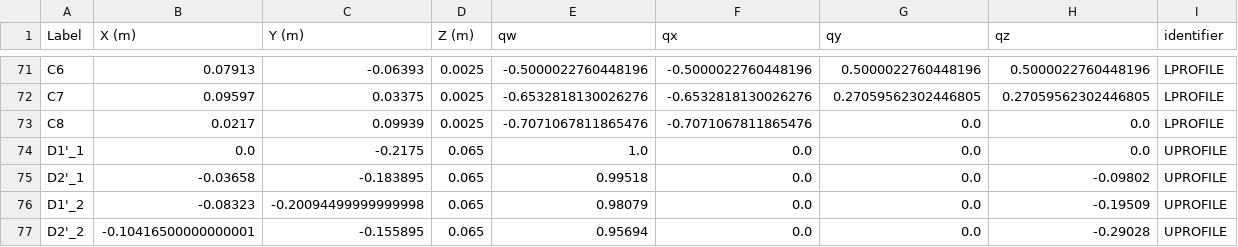
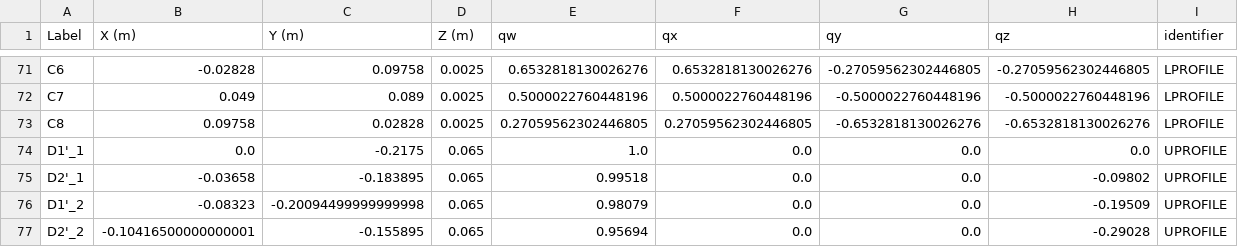
Before and after one commit to LucasG2001/ros2_trajectory_logger, a CSV file: robot_trajectory_logger/assembly_poses.csv, drawn as a sheet; only a part is shown, gaps mark what is left out; the diff covers the shown part only; the diff names each change by its address in the sheet, - before the commit and + after, or states it on an @@ line.

```diff
--- a/robot_trajectory_logger/assembly_poses.csv
+++ b/robot_trajectory_logger/assembly_poses.csv
-B71 (X (m)): 0.07913
+B71 (X (m)): -0.02828
-C71 (Y (m)): -0.06393
+C71 (Y (m)): 0.09758
-E71 (qw): -0.5000022760448196
+E71 (qw): 0.6532818130026276
-F71 (qx): -0.5000022760448196
+F71 (qx): 0.6532818130026276
-G71 (qy): 0.5000022760448196
+G71 (qy): -0.27059562302446805
-H71 (qz): 0.5000022760448196
+H71 (qz): -0.27059562302446805
-B72 (X (m)): 0.09597
+B72 (X (m)): 0.049
-C72 (Y (m)): 0.03375
+C72 (Y (m)): 0.089
-E72 (qw): -0.6532818130026276
+E72 (qw): 0.5000022760448196
-F72 (qx): -0.6532818130026276
+F72 (qx): 0.5000022760448196
-G72 (qy): 0.27059562302446805
+G72 (qy): -0.5000022760448196
-H72 (qz): 0.27059562302446805
+H72 (qz): -0.5000022760448196
-B73 (X (m)): 0.0217
+B73 (X (m)): 0.09758
-C73 (Y (m)): 0.09939
+C73 (Y (m)): 0.02828
-E73 (qw): -0.7071067811865476
+E73 (qw): 0.27059562302446805
-F73 (qx): -0.7071067811865476
+F73 (qx): 0.27059562302446805
-G73 (qy): 0.0
+G73 (qy): -0.6532818130026276
-H73 (qz): 0.0
+H73 (qz): -0.6532818130026276
```
Also changed, not shown: 30 edited cells elsewhere in this file, pose_errors.csv, 2 other files.
